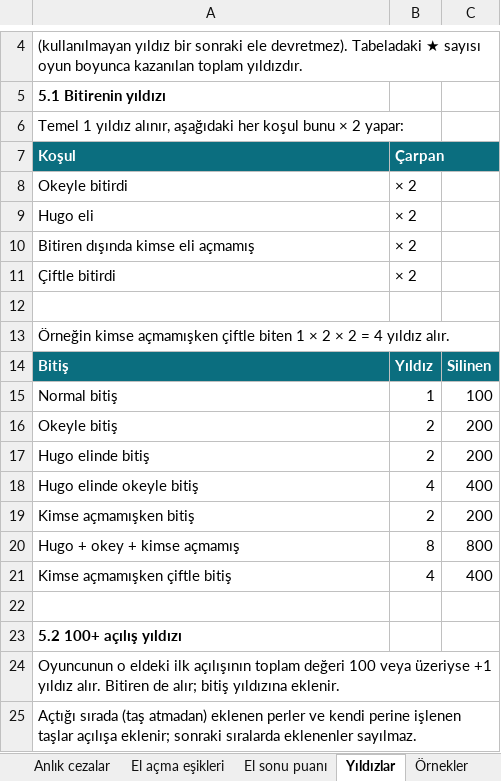
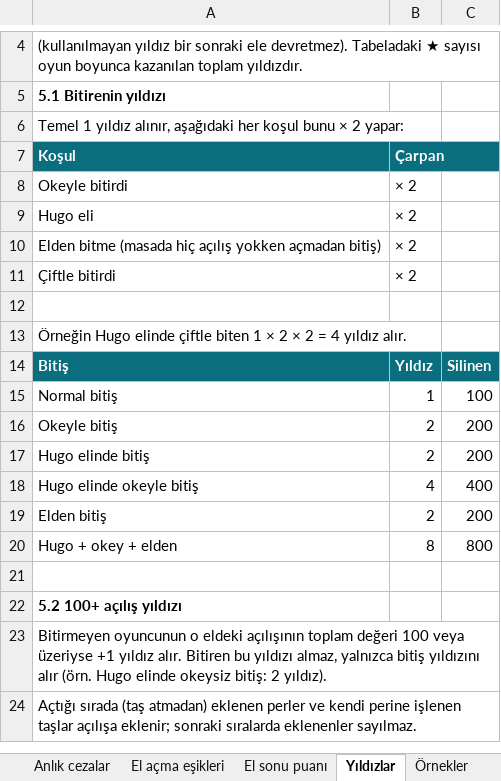
Before and after one commit to uzunosman/hugo-game-app, an Excel workbook: docs/hugo-puanlama-ve-cezalar.xlsx, sheet Yıldızlar, drawn as a sheet; only a part is shown, gaps mark what is left out; values as stored, in another font and other column widths than the file's, no borders; removed rows and columns are numbered as before the commit, all else as after; the diff names each change by its address in the sheet, - before the commit and + after, or states it on an @@ line.

```diff
--- a/docs/hugo-puanlama-ve-cezalar.xlsx (sheet Yıldızlar)
+++ b/docs/hugo-puanlama-ve-cezalar.xlsx (sheet Yıldızlar)
-A10 (Koşul): Bitiren dışında kimse eli açmamış
+A10 (Koşul): Elden bitme (masada hiç açılış yokken açmadan bitiş)
-A13 (Koşul): Örneğin kimse açmamışken çiftle biten…
+A13 (Koşul): Örneğin Hugo elinde çiftle biten…
-A19 (Koşul): Kimse açmamışken bitiş
+A19 (Koşul): Elden bitiş
-A20 (Koşul): Hugo + okey + kimse açmamış
+A20 (Koşul): Hugo + okey + elden
-row 21: Kimse açmamışken çiftle bitiş | 4 | 400
-A23 (Koşul): Oyuncunun o eldeki ilk açılışının toplam değeri 100 veya üzeriyse +1 yıldız alır. Bitiren de alır; bitiş yıldızına eklenir.
+A23 (Koşul): Bitirmeyen oyuncunun o eldeki açılışının toplam değeri 100 veya üzeriyse +1 yıldız alır. Bitiren bu yıldızı almaz, yalnızca bitiş yıldızını alır (örn. Hugo elinde okeysiz bitiş: 2 yıldız).
```
Also changed, not shown: sheet Anlık cezalar, sheet El sonu puanı, sheet Örnekler, sheet Temel kavramlar, 12 other files.
